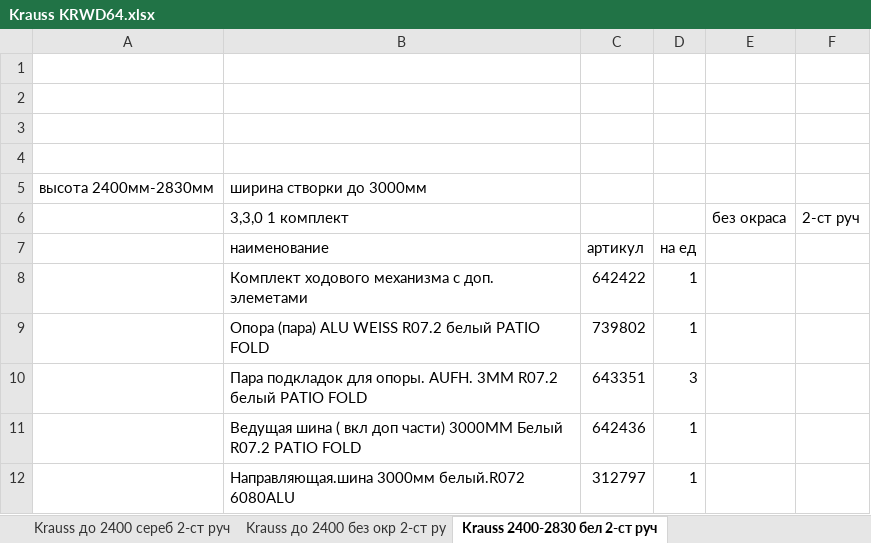
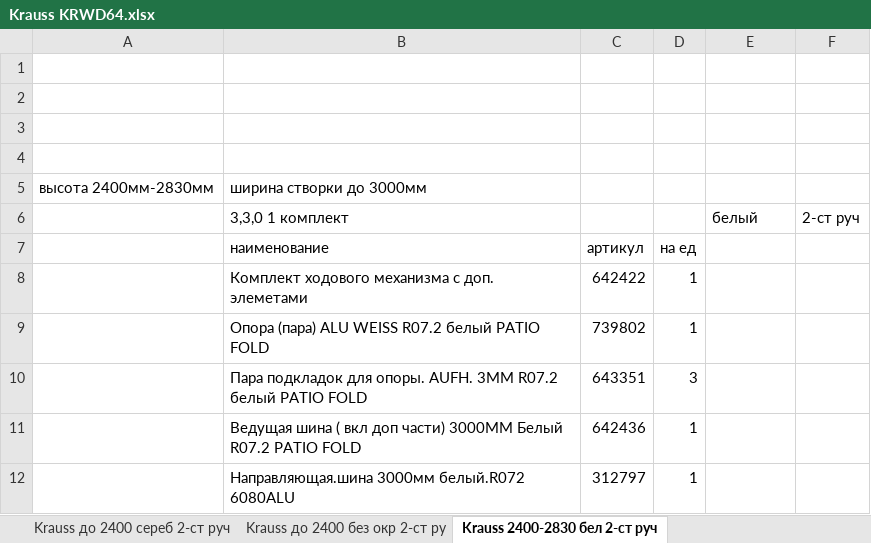
Before and after one commit to boharasirshak/door-picker, an Excel workbook: data/Krauss KRWD64.xlsx, sheet Krauss 2400-2830 бел 2-ст руч, drawn as a sheet; only a part is shown; values as stored, in another font and other column widths than the file's, no borders; charts and pictures not drawn; the diff names each change by its address in the sheet, - before the commit and + after, or states it on an @@ line.

```diff
--- a/data/Krauss KRWD64.xlsx (sheet Krauss 2400-2830 бел 2-ст руч)
+++ b/data/Krauss KRWD64.xlsx (sheet Krauss 2400-2830 бел 2-ст руч)
-E6: без окраса
+E6: белый
```
Also changed, not shown: sheet Krauss 2400-2830 чёрный, sheet Krauss до 2400 чёрный, charts or pictures, data/Alutech W62,W72.xlsx, data/Татпроф ТПТ 65.xlsx.
